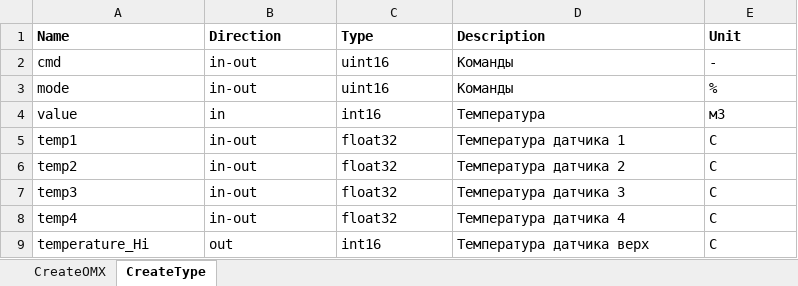
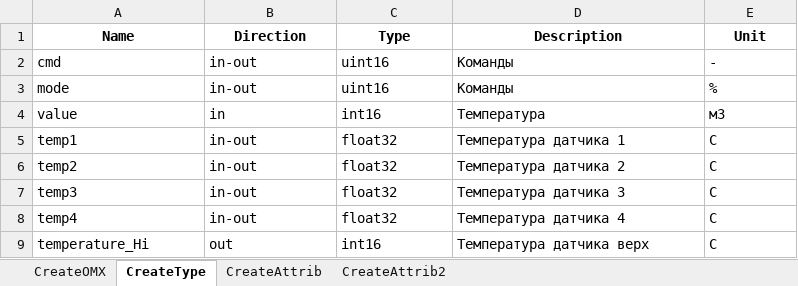
Before and after one commit to EvgenySim/Parser_Alpha.Platform, an Excel workbook: input/Example.xlsx, sheet CreateType, drawn as a sheet; values as stored, in another font and other column widths than the file's, no borders; the diff names each change by its address in the sheet, - before the commit and + after, or states it on an @@ line.

```diff
--- a/input/Example.xlsx (sheet CreateType)
+++ b/input/Example.xlsx (sheet CreateType)
+sheet tab: CreateAttrib
+sheet tab: CreateAttrib2
-A1:E1 alignment: left
+A1:E1 alignment: center
```
Also changed, not shown: sheet CreateOMX, 7 other files.
